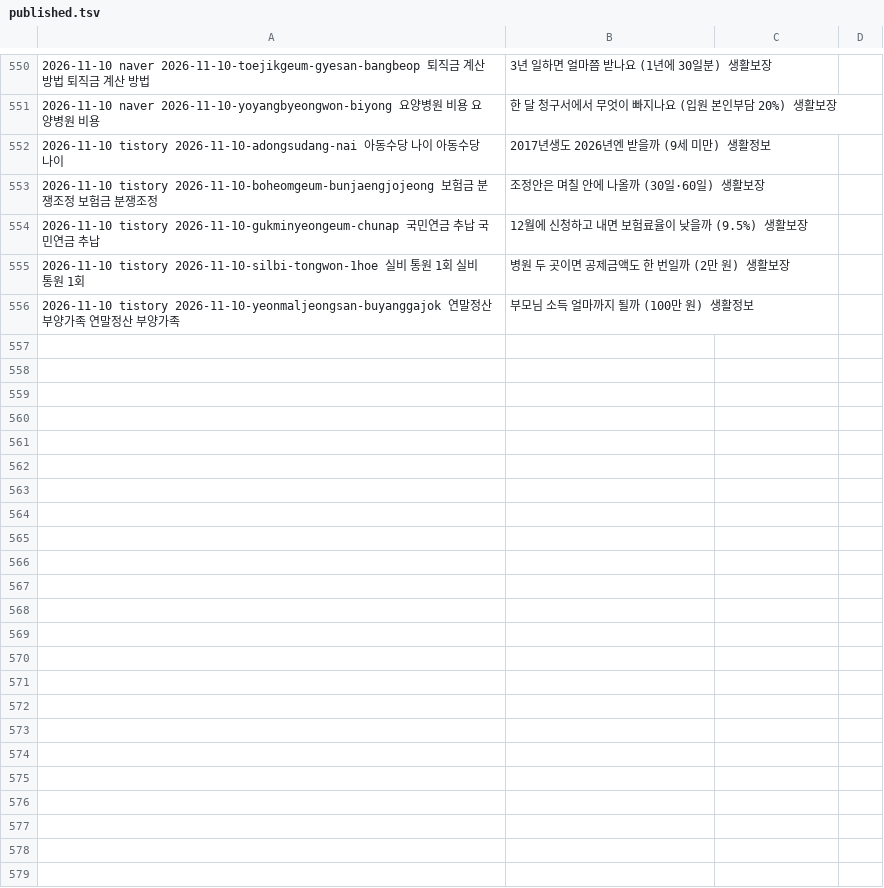
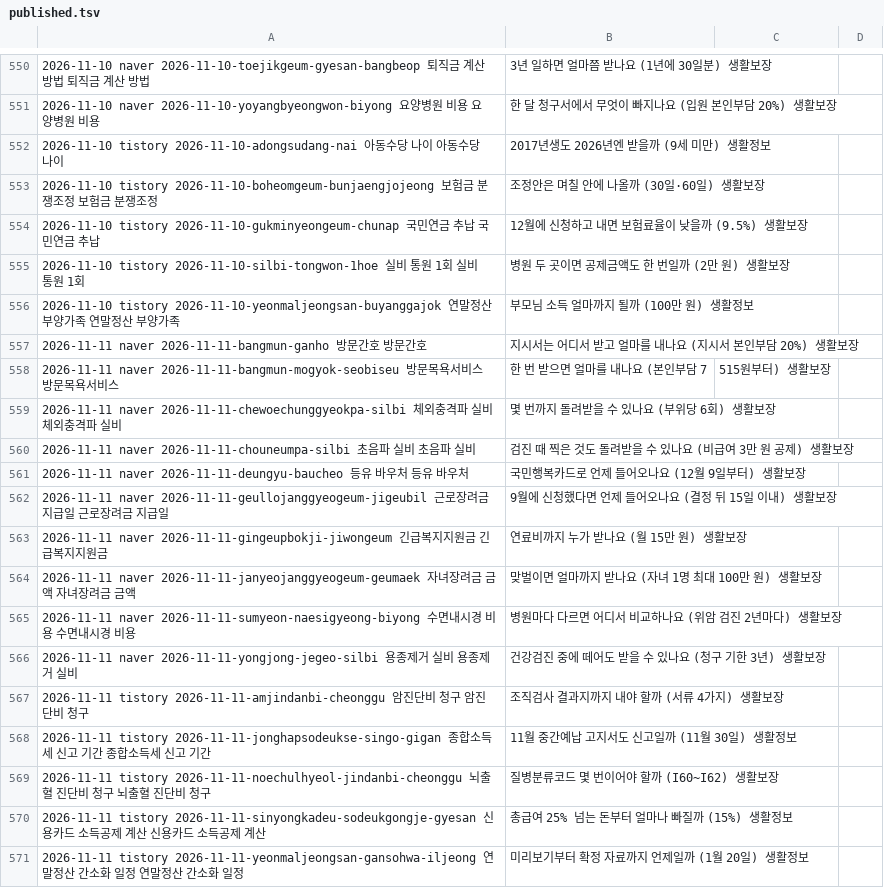
Before and after one commit to dae0064-boop/seonggeul-content-hub, a TSV file: content/archive/published.tsv, drawn as a sheet; only a part is shown, gaps mark what is left out; the diff names each change by its address in the sheet, - before the commit and + after, or states it on an @@ line.

```diff
--- a/content/archive/published.tsv
+++ b/content/archive/published.tsv
+row 557: 2026-11-11 naver 2026-11-11-bangmun-ganho 방문간호 방문간호 | 지시서는 어디서 받고 얼마를 내나요 (지시서 본인부담 20%) 생활보장
+row 558: 2026-11-11 naver 2026-11-11-bangmun-mogyok-seobiseu 방문목욕서비스 방문목욕서비스 | 한 번 받으면 얼마를 내나요 (본인부담 7 | 515원부터) 생활보장
+row 559: 2026-11-11 naver 2026-11-11-chewoechunggyeokpa-silbi 체외충격파 실비 체외충격파 실비 | 몇 번까지 돌려받을 수 있나요 (부위당 6회) 생활보장
+row 560: 2026-11-11 naver 2026-11-11-chouneumpa-silbi 초음파 실비 초음파 실비 | 검진 때 찍은 것도 돌려받을 수 있나요 (비급여 3만 원 공제) 생활보장
+row 561: 2026-11-11 naver 2026-11-11-deungyu-baucheo 등유 바우처 등유 바우처 | 국민행복카드로 언제 들어오나요 (12월 9일부터) 생활보장
+row 562: 2026-11-11 naver 2026-11-11-geullojanggyeogeum-jigeubil 근로장려금 지급일 근로장려금 지급일 | 9월에 신청했다면 언제 들어오나요 (결정 뒤 15일 이내) 생활보장
+row 563: 2026-11-11 naver 2026-11-11-gingeupbokji-jiwongeum 긴급복지지원금 긴급복지지원금 | 연료비까지 누가 받나요 (월 15만 원) 생활보장
+row 564: 2026-11-11 naver 2026-11-11-janyeojanggyeogeum-geumaek 자녀장려금 금액 자녀장려금 금액 | 맞벌이면 얼마까지 받나요 (자녀 1명 최대 100만 원) 생활보장
+row 565: 2026-11-11 naver 2026-11-11-sumyeon-naesigyeong-biyong 수면내시경 비용 수면내시경 비용 | 병원마다 다르면 어디서 비교하나요 (위암 검진 2년마다) 생활보장
+row 566: 2026-11-11 naver 2026-11-11-yongjong-jegeo-silbi 용종제거 실비 용종제거 실비 | 건강검진 중에 떼어도 받을 수 있나요 (청구 기한 3년) 생활보장
+row 567: 2026-11-11 tistory 2026-11-11-amjindanbi-cheonggu 암진단비 청구 암진단비 청구 | 조직검사 결과지까지 내야 할까 (서류 4가지) 생활보장
+row 568: 2026-11-11 tistory 2026-11-11-jonghapsodeukse-singo-gigan 종합소득세 신고 기간 종합소득세 신고 기간 | 11월 중간예납 고지서도 신고일까 (11월 30일) 생활정보
+row 569: 2026-11-11 tistory 2026-11-11-noechulhyeol-jindanbi-cheonggu 뇌출혈 진단비 청구 뇌출혈 진단비 청구 | 질병분류코드 몇 번이어야 할까 (I60~I62) 생활보장
+row 570: 2026-11-11 tistory 2026-11-11-sinyongkadeu-sodeukgongje-gyesan 신용카드 소득공제 계산 신용카드 소득공제 계산 | 총급여 25% 넘는 돈부터 얼마나 빠질까 (15%) 생활정보
+row 571: 2026-11-11 tistory 2026-11-11-yeonmaljeongsan-gansohwa-iljeong 연말정산 간소화 일정 연말정산 간소화 일정 | 미리보기부터 확정 자료까지 언제일까 (1월 20일) 생활정보
```
Also changed, not shown: content/archive/overlap-ok.tsv, 51 other files.
